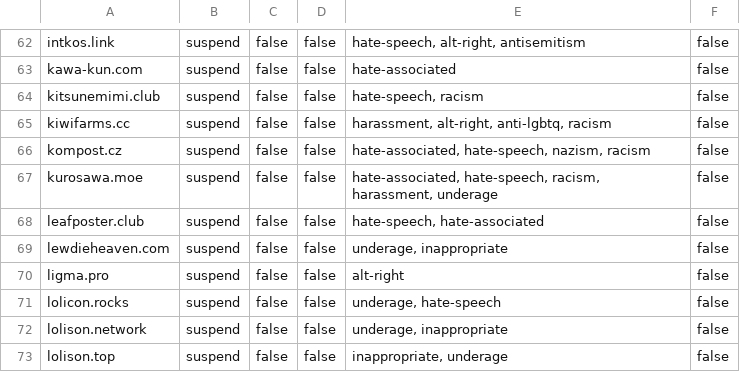
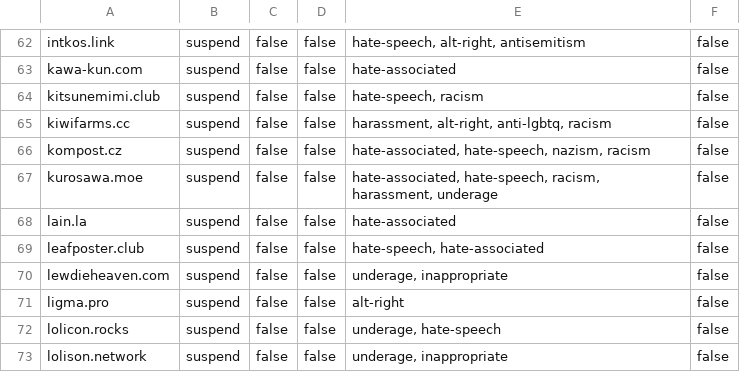
Before and after one commit to gardenfence/blocklist, a CSV file: gardenfence-mastodon.csv, drawn as a sheet; only a part is shown, gaps mark what is left out; the shorter side is filled out with more unchanged rows; the diff names each change by its address in the sheet, - before the commit and + after, or states it on an @@ line.

```diff
--- a/gardenfence-mastodon.csv
+++ b/gardenfence-mastodon.csv
+row 68: lain.la | suspend | false | false | hate-associated | false
```
Also changed, not shown: gardenfence-fediblocksync.csv, 2 other files.
